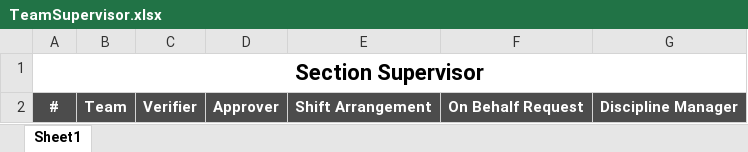
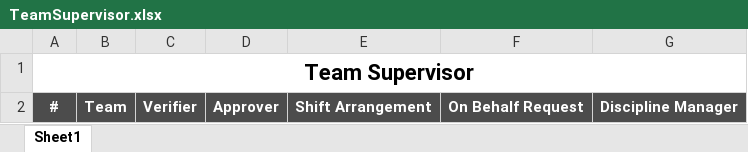
Before and after one commit to starixvn/hrm_sms-hrm, an Excel workbook: Fanex.NexHR.Site/ExcelTemplates/TeamSupervisor.xlsx, sheet Sheet1, drawn as a sheet; values as stored, in another font and other column widths than the file's, no borders; the diff names each change by its address in the sheet, - before the commit and + after, or states it on an @@ line.

```diff
--- a/Fanex.NexHR.Site/ExcelTemplates/TeamSupervisor.xlsx (sheet Sheet1)
+++ b/Fanex.NexHR.Site/ExcelTemplates/TeamSupervisor.xlsx (sheet Sheet1)
-A1: Section Supervisor
+A1: Team Supervisor
```
Also changed, not shown: 24 other files.
